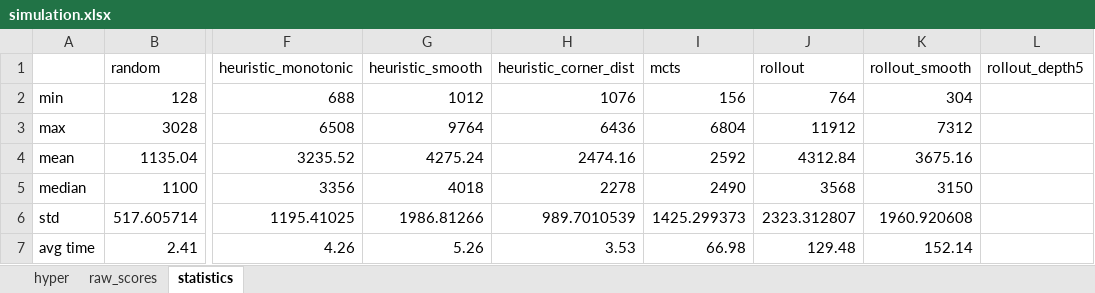
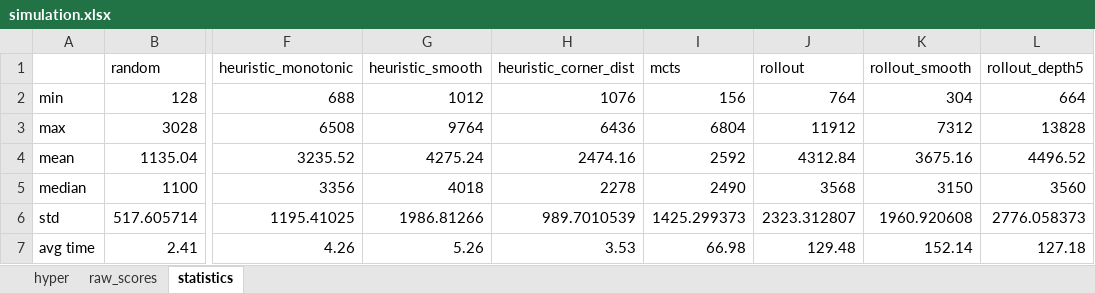
Before and after one commit to GMouYes/AI_Proj, an Excel workbook: Final Project/simulation.xlsx, sheet statistics, drawn as a sheet; only a part is shown, gaps mark what is left out; values as stored, in another font and other column widths than the file's, no borders; the diff names each change by its address in the sheet, - before the commit and + after, or states it on an @@ line.

Commit message:
rollout depth 5

```diff
--- a/Final Project/simulation.xlsx (sheet statistics)
+++ b/Final Project/simulation.xlsx (sheet statistics)
-L2 (rollout_depth5): (empty)
+L2 (rollout_depth5): 664
-L3 (rollout_depth5): (empty)
+L3 (rollout_depth5): 13828
-L4 (rollout_depth5): (empty)
+L4 (rollout_depth5): 4496.52
-L5 (rollout_depth5): (empty)
+L5 (rollout_depth5): 3560
-L6 (rollout_depth5): (empty)
+L6 (rollout_depth5): 2776.058373
-L7 (rollout_depth5): (empty)
+L7 (rollout_depth5): 127.18
```
Also changed, not shown: sheet hyper, sheet raw_scores.
